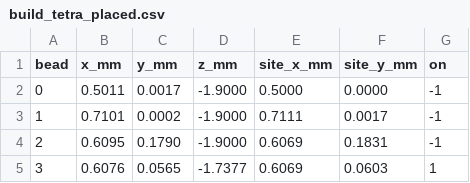
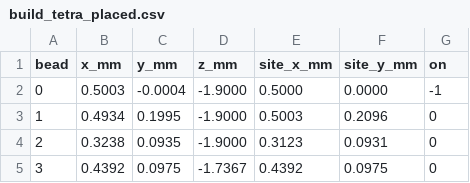
Before and after one commit to Osika-Innovation/replicator, a CSV file: twin/Receipts/build_tetra_placed.csv, drawn as a sheet.

```diff
--- a/twin/Receipts/build_tetra_placed.csv
+++ b/twin/Receipts/build_tetra_placed.csv
@@ -1,5 +1,5 @@
 bead,x_mm,y_mm,z_mm,site_x_mm,site_y_mm,on
-0,0.5011,0.0017,-1.9000,0.5000,0.0000,-1
-1,0.7101,0.0002,-1.9000,0.7111,0.0017,-1
-2,0.6095,0.1790,-1.9000,0.6069,0.1831,-1
-3,0.6076,0.0565,-1.7377,0.6069,0.0603,1
+0,0.5003,-0.0004,-1.9000,0.5000,0.0000,-1
+1,0.4934,0.1995,-1.9000,0.5003,0.2096,0
+2,0.3238,0.0935,-1.9000,0.3123,0.0931,0
+3,0.4392,0.0975,-1.7367,0.4392,0.0975,0
```
Also changed, not shown: twin/Receipts/build_placed.csv, 7 other files.
